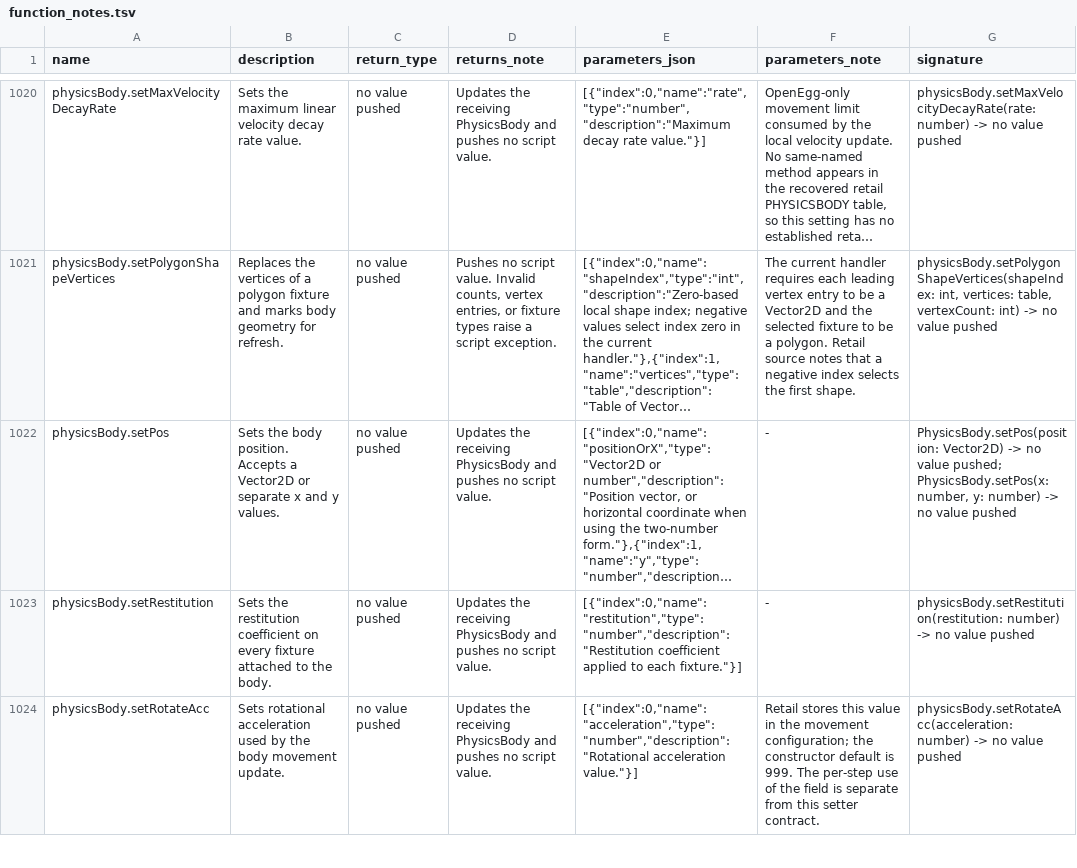
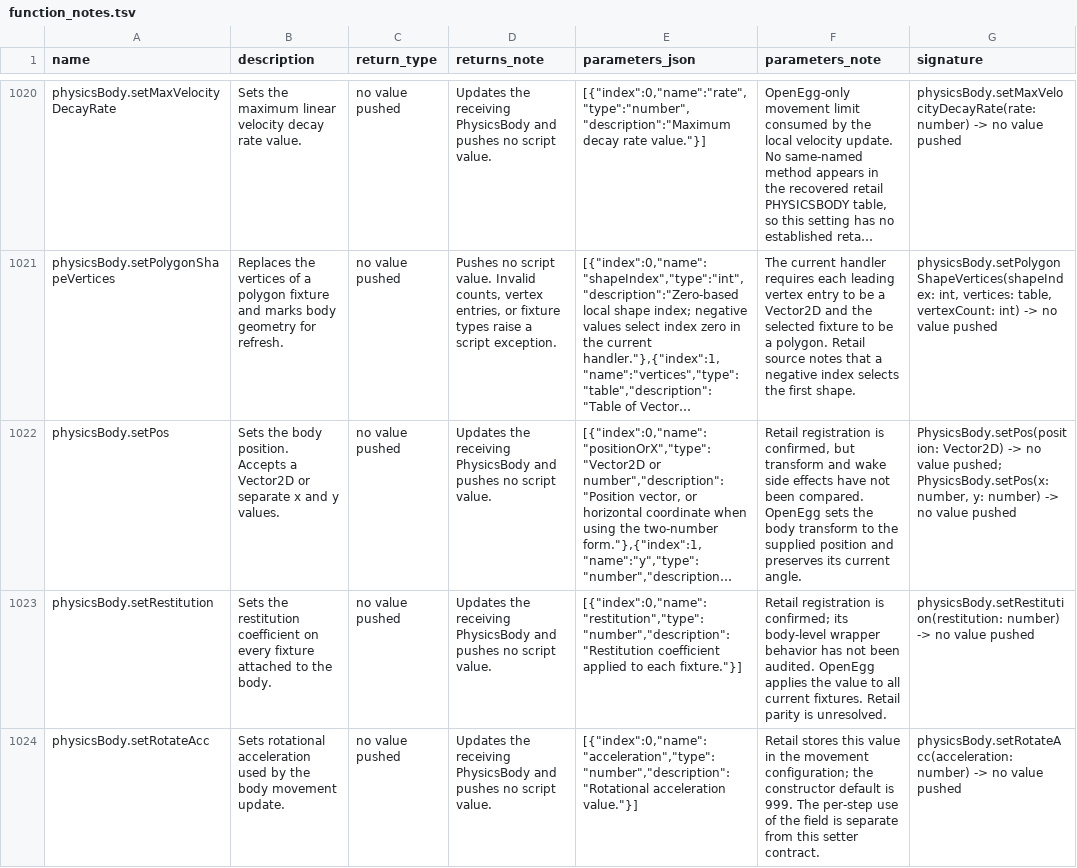
Before and after one commit to Kalixtan/OpenEggEngine, a TSV file: docs/api/function_notes.tsv, drawn as a sheet; only a part is shown, gaps mark what is left out; long unchanged cells end in …; the diff covers the shown part only; the diff names each change by its address in the sheet, - before the commit and + after, or states it on an @@ line.

Commit message:
docs(api): update physics wrapper notes

```diff
--- a/docs/api/function_notes.tsv
+++ b/docs/api/function_notes.tsv
-F1022 (parameters_note): -
+F1022 (parameters_note): Retail registration is confirmed, but transform and wake side effects have not been compared. OpenEgg sets the body transform to the supplied position and preserves its current angle.
-F1023 (parameters_note): -
+F1023 (parameters_note): Retail registration is confirmed; its body-level wrapper behavior has not been audited. OpenEgg applies the value to all current fixtures. Retail parity is unresolved.
```
Also changed, not shown: 4 edited cells elsewhere in this file.
